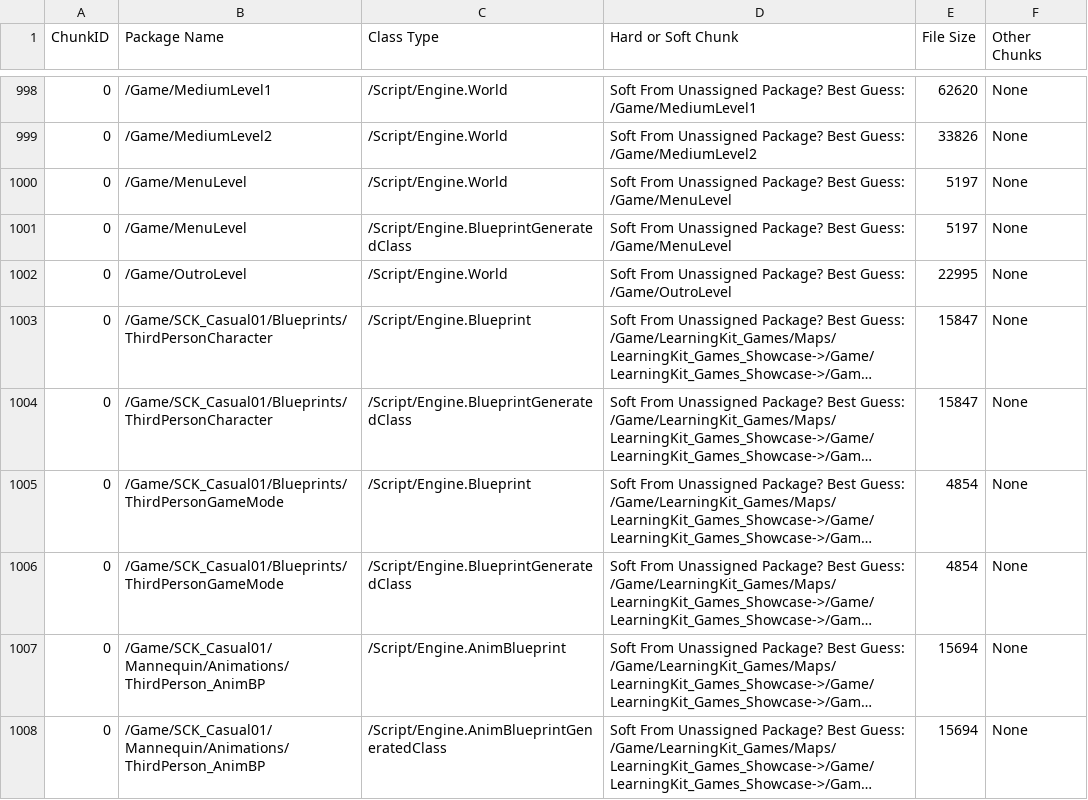
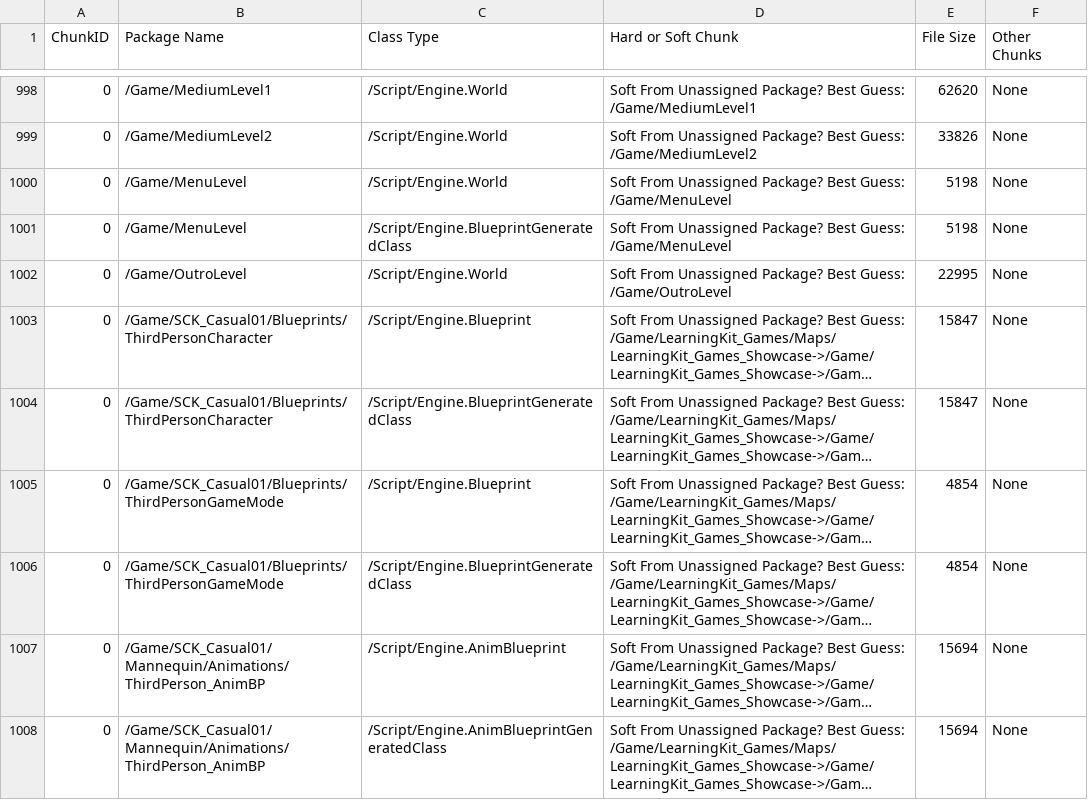
Before and after one commit to andrewdlanham/into-the-zephyr, a CSV file: ObstacleAssault/Saved/Cooked/Windows/ObstacleAssault/Metadata/AllChunksInfo.csv, drawn as a sheet; only a part is shown, gaps mark what is left out; long unchanged cells end in ….

```diff
--- a/ObstacleAssault/Saved/Cooked/Windows/ObstacleAssault/Metadata/AllChunksInfo.csv
+++ b/ObstacleAssault/Saved/Cooked/Windows/ObstacleAssault/Metadata/AllChunksInfo.csv
@@ -999,4 +999,4 @@ ChunkID, Package Name, Class Type, Hard or Soft Chunk, File Size, Other Chunks
 0,/Game/MediumLevel2,/Script/Engine.World,Soft From Unassigned Package? Best Guess: /Game/MediumLevel2,33826,None
-0,/Game/MenuLevel,/Script/Engine.World,Soft From Unassigned Package? Best Guess: /Game/MenuLevel,5197,None
-0,/Game/MenuLevel,/Script/Engine.BlueprintGeneratedClass,Soft From Unassigned Package? Best Guess: /Game/MenuLevel,5197,None
+0,/Game/MenuLevel,/Script/Engine.World,Soft From Unassigned Package? Best Guess: /Game/MenuLevel,5198,None
+0,/Game/MenuLevel,/Script/Engine.BlueprintGeneratedClass,Soft From Unassigned Package? Best Guess: /Game/MenuLevel,5198,None
 0,/Game/OutroLevel,/Script/Engine.World,Soft From Unassigned Package? Best Guess: /Game/OutroLevel,22995,None
```
Also changed, not shown: 37 other files.
